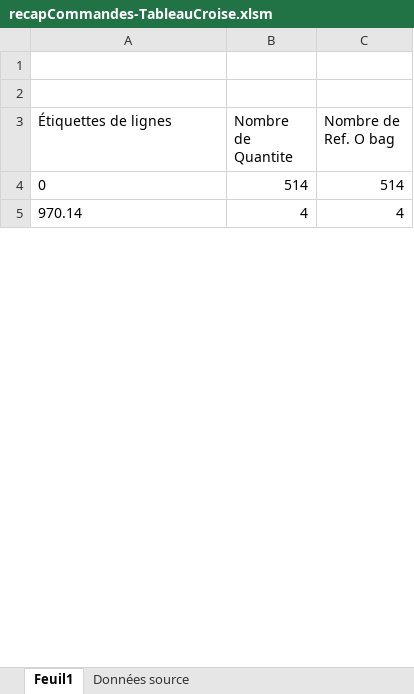
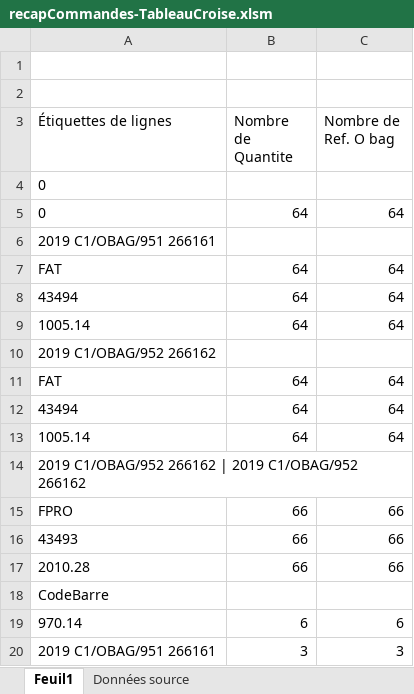
Before and after one commit to jeuleu/obg, an Excel workbook: Commande/recapCommandes-TableauCroise.xlsm, sheet Feuil1, drawn as a sheet; only a part is shown; values as stored, in another font and other column widths than the file's, no borders; addresses are those after the commit; the diff covers the shown part only; the diff names each change by its address in the sheet, - before the commit and + after, or states it on an @@ line.

```diff
--- a/Commande/recapCommandes-TableauCroise.xlsm (sheet Feuil1)
+++ b/Commande/recapCommandes-TableauCroise.xlsm (sheet Feuil1)
-B4 (Nombre de Quantite): 514
+B4 (Nombre de Quantite): (empty)
-C4 (Nombre de Ref. O bag): 514
+C4 (Nombre de Ref. O bag): (empty)
+row 5: 0 | 64 | 64
+row 6: 2019 C1/OBAG/951 266161
+row 7: FAT | 64 | 64
+row 8: 43494 | 64 | 64
+row 9: 1005.14 | 64 | 64
+row 10: 2019 C1/OBAG/952 266162
+row 11: FAT | 64 | 64
+row 12: 43494 | 64 | 64
+row 13: 1005.14 | 64 | 64
+row 14: 2019 C1/OBAG/952 266162 | 2019 C1/OBAG/952 266162
+row 15: FPRO | 66 | 66
+row 16: 43493 | 66 | 66
+row 17: 2010.28 | 66 | 66
+row 18: CodeBarre
-B19 (Nombre de Quantite): 4
+B19 (Nombre de Quantite): 6
-C19 (Nombre de Ref. O bag): 4
+C19 (Nombre de Ref. O bag): 6
+row 20: 2019 C1/OBAG/951 266161 | 3 | 3
```
Also changed, not shown: 72 added rows, 11 removed rows, 7 moved rows and 18 edited cells elsewhere in this sheet, sheet Données source, formulas that keep their value, Catalogues/catalogoModeleFormat.EAN13.xlsx, Commande/CodesBarrePourFacture.xlsm, 27 other files.
